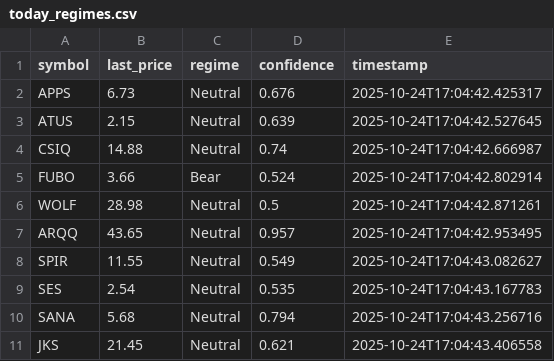
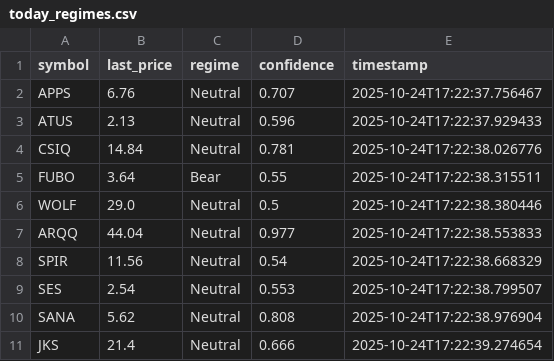
Before and after one commit to mattmattheisen/small-cap-lab, a CSV file: regime_alert_service/out/today_regimes.csv, drawn as a sheet.

```diff
--- a/regime_alert_service/out/today_regimes.csv
+++ b/regime_alert_service/out/today_regimes.csv
@@ -1,11 +1,11 @@
 symbol,last_price,regime,confidence,timestamp
-APPS,6.73,Neutral,0.676,2025-10-24T17:04:42.425317
-ATUS,2.15,Neutral,0.639,2025-10-24T17:04:42.527645
-CSIQ,14.88,Neutral,0.74,2025-10-24T17:04:42.666987
-FUBO,3.66,Bear,0.524,2025-10-24T17:04:42.802914
-WOLF,28.98,Neutral,0.5,2025-10-24T17:04:42.871261
-ARQQ,43.65,Neutral,0.957,2025-10-24T17:04:42.953495
-SPIR,11.55,Neutral,0.549,2025-10-24T17:04:43.082627
-SES,2.54,Neutral,0.535,2025-10-24T17:04:43.167783
-SANA,5.68,Neutral,0.794,2025-10-24T17:04:43.256716
-JKS,21.45,Neutral,0.621,2025-10-24T17:04:43.406558
+APPS,6.76,Neutral,0.707,2025-10-24T17:22:37.756467
+ATUS,2.13,Neutral,0.596,2025-10-24T17:22:37.929433
+CSIQ,14.84,Neutral,0.781,2025-10-24T17:22:38.026776
+FUBO,3.64,Bear,0.55,2025-10-24T17:22:38.315511
+WOLF,29.0,Neutral,0.5,2025-10-24T17:22:38.380446
+ARQQ,44.04,Neutral,0.977,2025-10-24T17:22:38.553833
+SPIR,11.56,Neutral,0.54,2025-10-24T17:22:38.668329
+SES,2.54,Neutral,0.553,2025-10-24T17:22:38.799507
+SANA,5.62,Neutral,0.808,2025-10-24T17:22:38.976904
+JKS,21.4,Neutral,0.666,2025-10-24T17:22:39.274654
```
